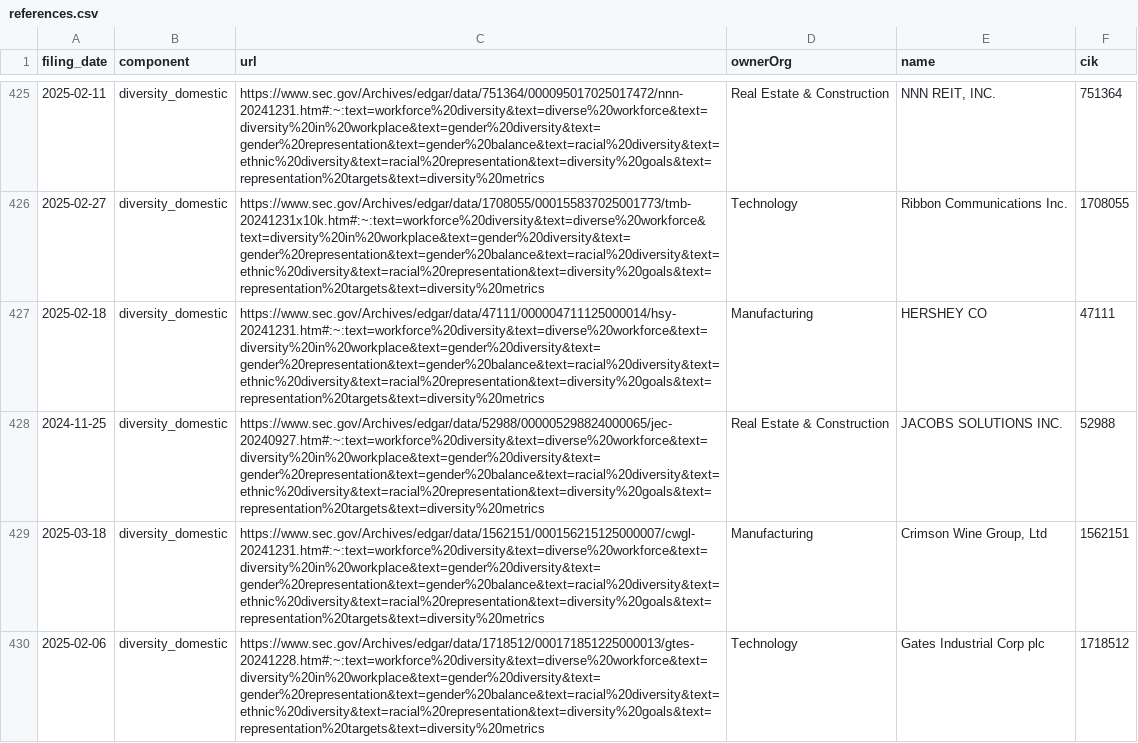
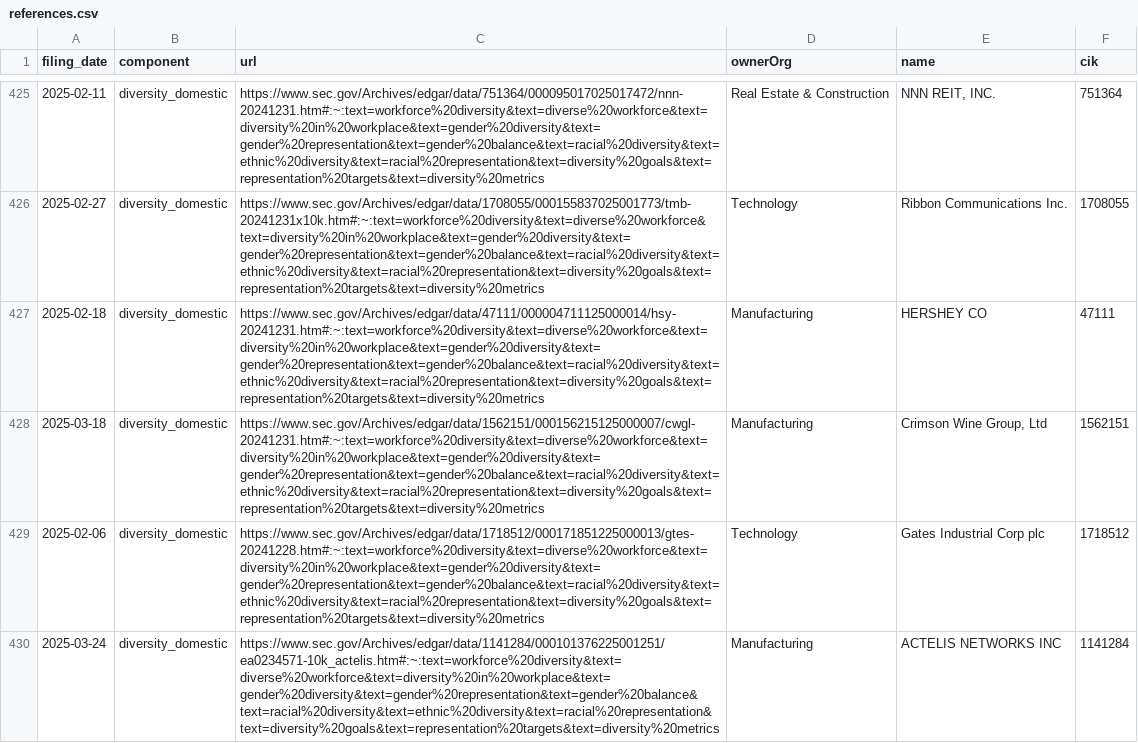
Before and after one commit to john-friedman/datamule-indicators, a CSV file: indicators/format1/Governance/dei/references.csv, drawn as a sheet; only a part is shown, gaps mark what is left out; the shorter side is filled out with more unchanged rows; the diff covers the shown part only.

```diff
--- a/indicators/format1/Governance/dei/references.csv
+++ b/indicators/format1/Governance/dei/references.csv
@@ -427,3 +427,2 @@ filing_date,component,url,ownerOrg,name,cik
 2025-02-18,diversity_domestic,https://www.sec.gov/Archives/edgar/data/47111/000004711125000014/hsy-20241231.htm#:~:text=workforce%20diversity&text=diverse%20workforce&text=diversity%20in%20workplace&text=gender%20diversity&text=gender%20representation&text=gender%20balance&text=racial%20diversity&text=ethnic%20diversity&text=racial%20representation&text=diversity%20goals&text=representation%20targets&text=diversity%20metrics,Manufacturing,HERSHEY CO,47111
-2024-11-25,diversity_domestic,https://www.sec.gov/Archives/edgar/data/52988/000005298824000065/jec-20240927.htm#:~:text=workforce%20diversity&text=diverse%20workforce&text=diversity%20in%20workplace&text=gender%20diversity&text=gender%20representation&text=gender%20balance&text=racial%20diversity&text=ethnic%20diversity&text=racial%20representation&text=diversity%20goals&text=representation%20targets&text=diversity%20metrics,Real Estate & Construction,JACOBS SOLUTIONS INC.,52988
 2025-03-18,diversity_domestic,https://www.sec.gov/Archives/edgar/data/1562151/000156215125000007/cwgl-20241231.htm#:~:text=workforce%20diversity&text=diverse%20workforce&text=diversity%20in%20workplace&text=gender%20diversity&text=gender%20representation&text=gender%20balance&text=racial%20diversity&text=ethnic%20diversity&text=racial%20representation&text=diversity%20goals&text=representation%20targets&text=diversity%20metrics,Manufacturing,"Crimson Wine Group, Ltd",1562151
```
Also changed, not shown: 5 removed rows elsewhere in this file, indicators/format1/Blockchain/bitcoin/references.csv, indicators/format1/Blockchain/defi/references.csv, 44 other files.
